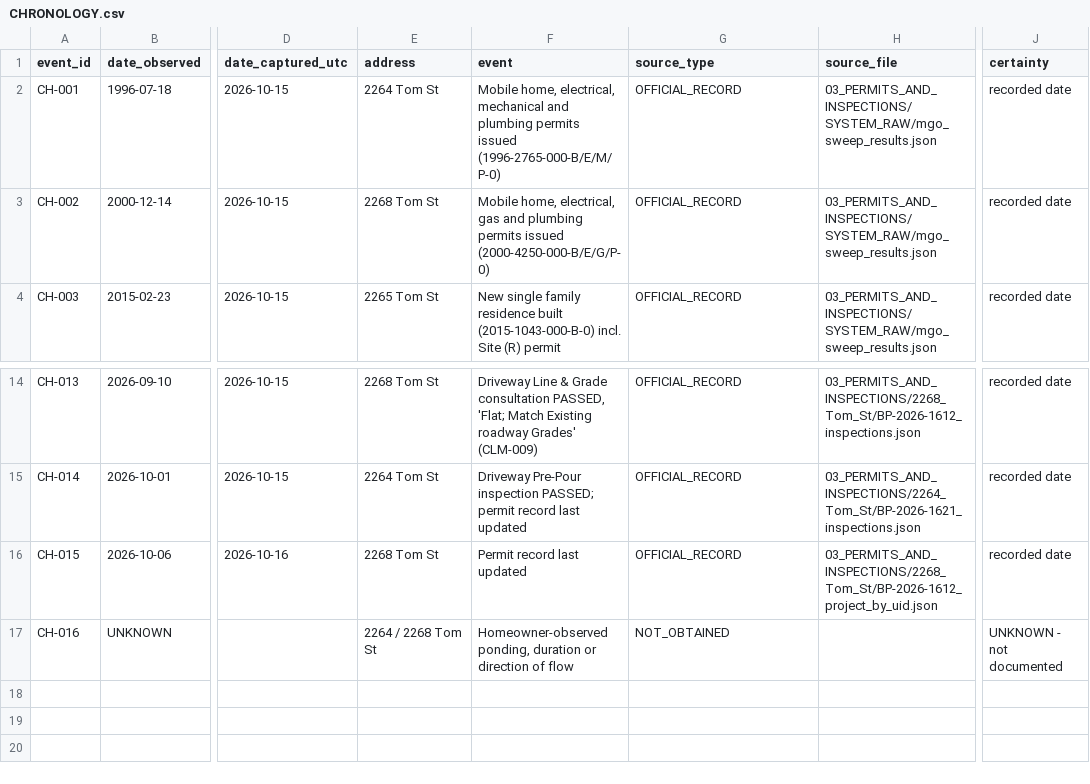
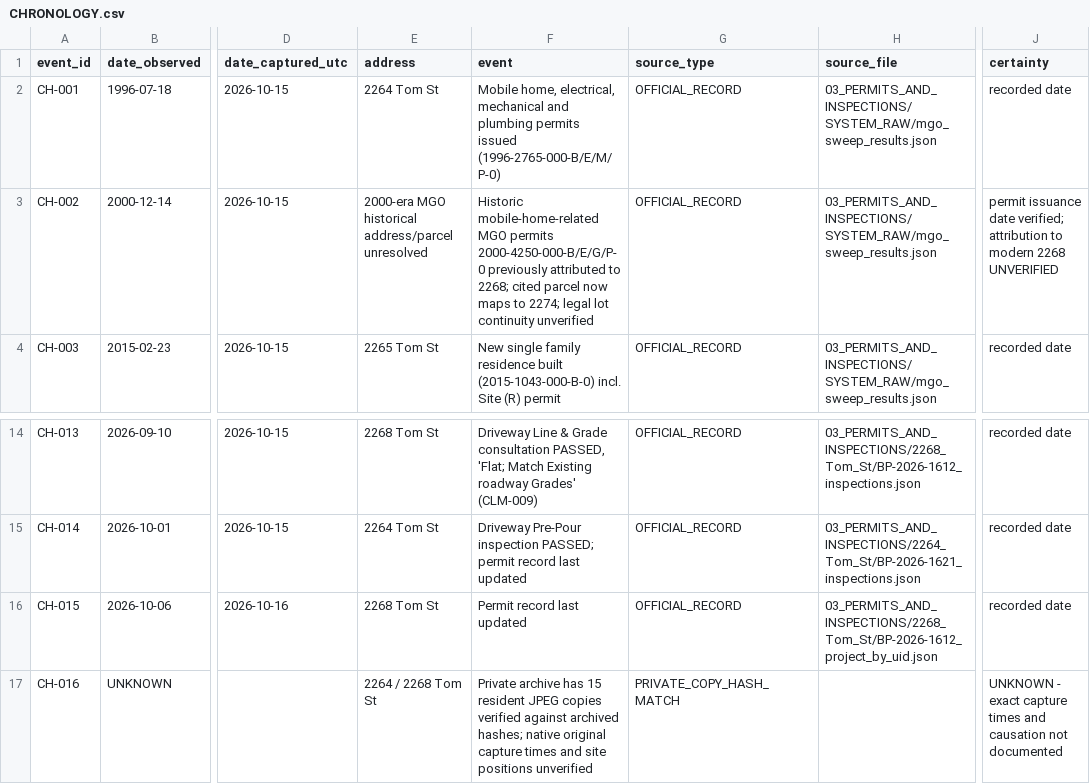
Before and after one commit to dthompsonfl/tom.street.drainage, a CSV file: 00_CONTROL/CHRONOLOGY.csv, drawn as a sheet; only a part is shown, gaps mark what is left out; the diff names each change by its address in the sheet, - before the commit and + after, or states it on an @@ line.

Commit message:
docs(evidence): correct chronological attribution, spatial search limits, and private-photo status

```diff
--- a/00_CONTROL/CHRONOLOGY.csv
+++ b/00_CONTROL/CHRONOLOGY.csv
-E3 (address): 2268 Tom St
+E3 (address): 2000-era MGO historical address/parcel unresolved
-F3 (event): Mobile home, electrical, gas and plumbing permits issued (2000-4250-000-B/E/G/P-0)
+F3 (event): Historic mobile-home-related MGO permits 2000-4250-000-B/E/G/P-0 previously attributed to 2268; cited parcel now maps to 2274; legal lot continuity unverified
-J3 (certainty): recorded date
+J3 (certainty): permit issuance date verified; attribution to modern 2268 UNVERIFIED
-F17 (event): Homeowner-observed ponding, duration or direction of flow
+F17 (event): Private archive has 15 resident JPEG copies verified against archived hashes; native original capture times and site positions unverified
-G17 (source_type): NOT_OBTAINED
+G17 (source_type): PRIVATE_COPY_HASH_MATCH
-J17 (certainty): UNKNOWN - not documented
+J17 (certainty): UNKNOWN - exact capture times and causation not documented
```
Also changed, not shown: 00_CONTROL/EVIDENCE_LEDGER.csv, 00_CONTROL/MISSING_RECORDS_AND_ACTIONS.csv, 1 other file.
